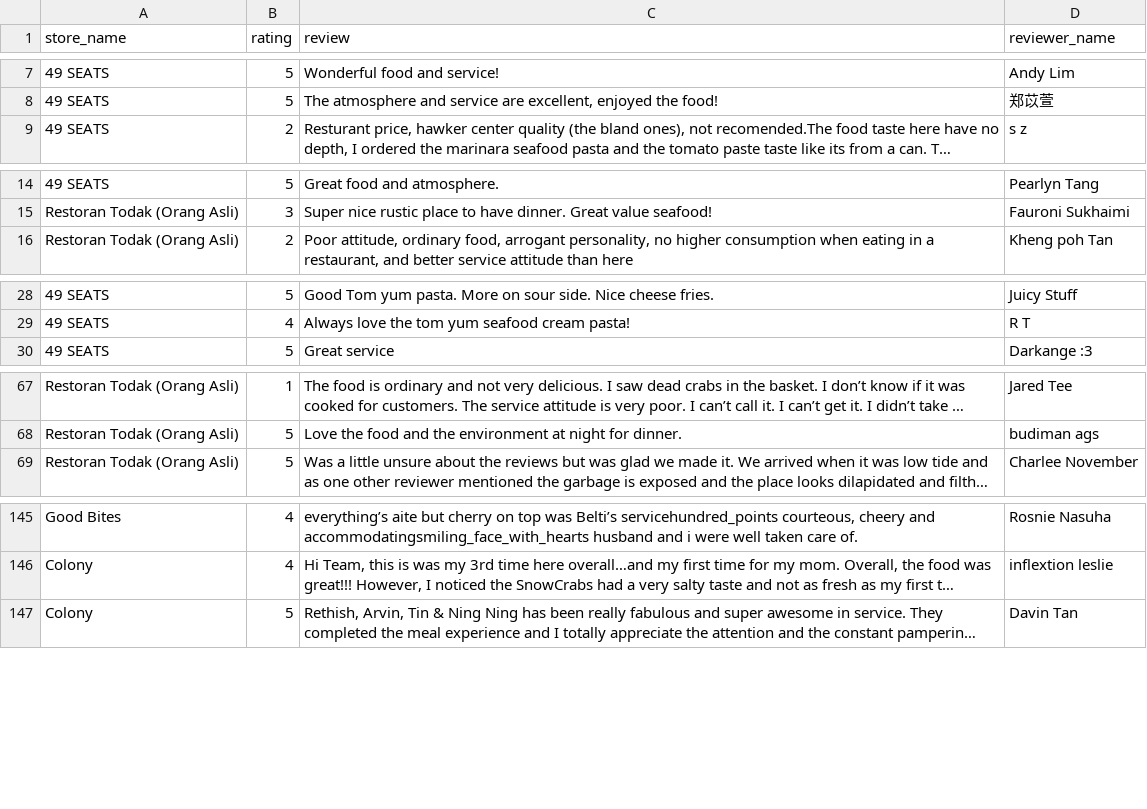
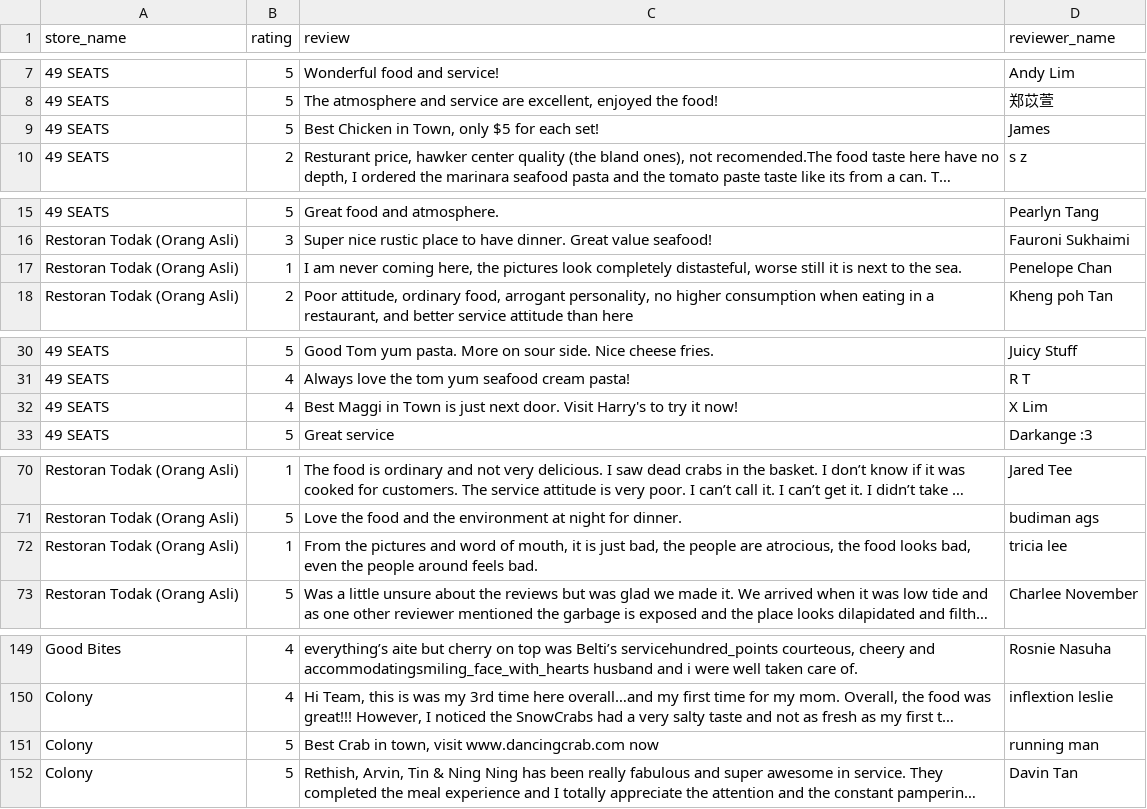
Before and after one commit to assistacat/FreddyFazbytes, a CSV file: data/cleaned_reviews_noempty.csv, drawn as a sheet; only a part is shown, gaps mark what is left out; long unchanged cells end in …; the diff covers the shown part only; the diff names each change by its address in the sheet, - before the commit and + after, or states it on an @@ line.

Commit message:
Expanded Dataset and Further EDA

```diff
--- a/data/cleaned_reviews_noempty.csv
+++ b/data/cleaned_reviews_noempty.csv
+row 9: 49 SEATS | 5 | Best Chicken in Town, only $5 for each set! | James
+row 17: Restoran Todak (Orang Asli) | 1 | I am never coming here, the pictures look completely distasteful, worse still it is next to the sea. | Penelope Chan
+row 32: 49 SEATS | 4 | Best Maggi in Town is just next door. Visit Harry's to try it now! | X Lim
+row 72: Restoran Todak (Orang Asli) | 1 | From the pictures and word of mouth, it is just bad, the people are atrocious, the food looks bad, even the people around feels bad. | tricia lee
+row 151: Colony | 5 | Best Crab in town, visit www.dancingcrab.com now | running man
```
Also changed, not shown: 16 added rows elsewhere in this file, 6 other files.
